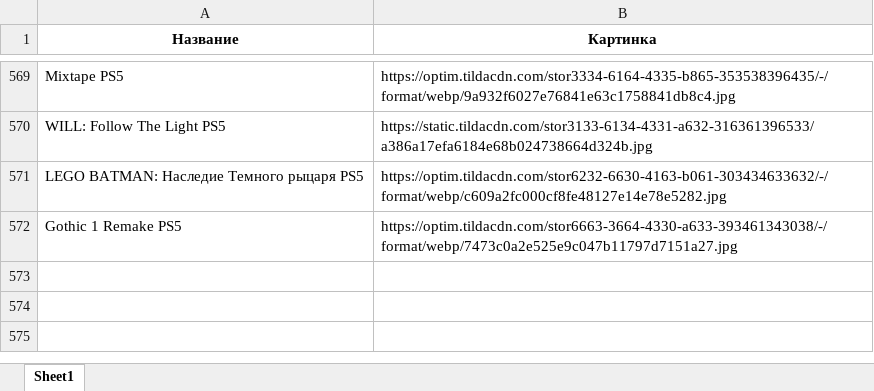
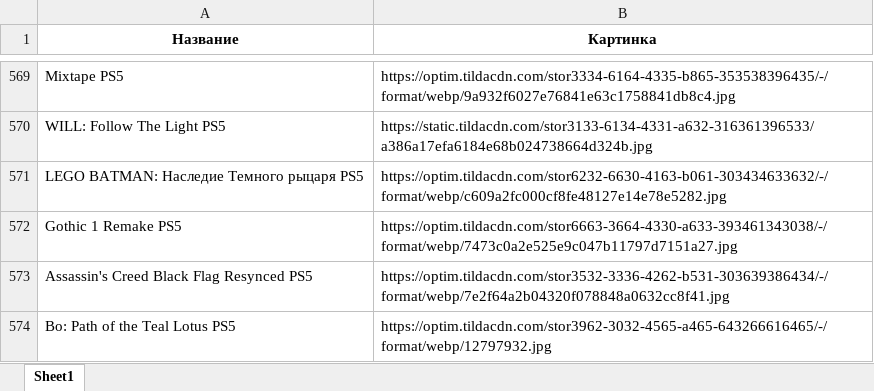
Before and after one commit to chekoli911/training-timer, an Excel workbook: Названия_и_первая_картинка.xlsx, sheet Sheet1, drawn as a sheet; only a part is shown, gaps mark what is left out; values as stored, in another font and other column widths than the file's, no borders; the diff names each change by its address in the sheet, - before the commit and + after, or states it on an @@ line.

Commit message:
Add files via upload

```diff
--- a/Названия_и_первая_картинка.xlsx (sheet Sheet1)
+++ b/Названия_и_первая_картинка.xlsx (sheet Sheet1)
+row 573: Assassin's Creed Black Flag Resynced PS5 | https://optim.tildacdn.com/stor3532-3336-4262-b531-303639386434/-/format/webp/7e2f64a2b04320f078848a0632cc8f41.jpg
+row 574: Bo: Path of the Teal Lotus PS5 | https://optim.tildacdn.com/stor3962-3032-4565-a465-643266616465/-/format/webp/12797932.jpg
```
